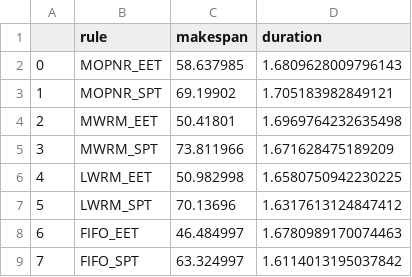
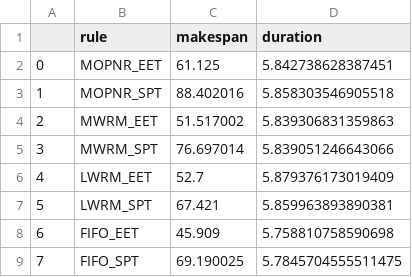
Before and after one commit to LaNaGr/MMBP, a CSV file: Heu_result_dynamic_B.csv, drawn as a sheet.

```diff
--- a/Heu_result_dynamic_B.csv
+++ b/Heu_result_dynamic_B.csv
@@ -1,9 +1,9 @@
 ,rule,makespan,duration
-0,MOPNR_EET,58.637985,1.6809628009796143
-1,MOPNR_SPT,69.19902,1.705183982849121
-2,MWRM_EET,50.41801,1.6969764232635498
-3,MWRM_SPT,73.811966,1.671628475189209
-4,LWRM_EET,50.982998,1.6580750942230225
-5,LWRM_SPT,70.13696,1.6317613124847412
-6,FIFO_EET,46.484997,1.6780989170074463
-7,FIFO_SPT,63.324997,1.6114013195037842
+0,MOPNR_EET,61.125,5.842738628387451
+1,MOPNR_SPT,88.402016,5.858303546905518
+2,MWRM_EET,51.517002,5.839306831359863
+3,MWRM_SPT,76.697014,5.839051246643066
+4,LWRM_EET,52.7,5.879376173019409
+5,LWRM_SPT,67.421,5.859963893890381
+6,FIFO_EET,45.909,5.758810758590698
+7,FIFO_SPT,69.190025,5.7845704555511475
```
Also changed, not shown: 1 other file.
